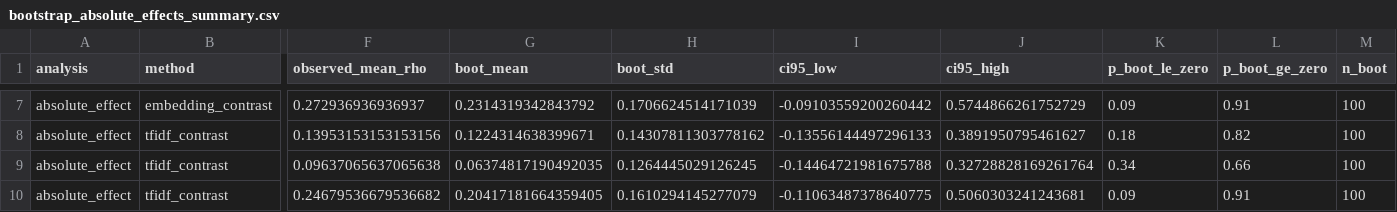
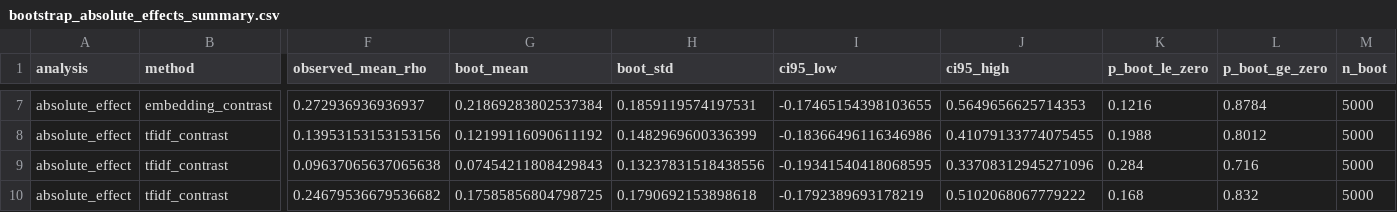
Before and after one commit to Eduardo1100/poemforge-paper, a CSV file: results/analyses/bootstrap_absolute_effects_summary.csv, drawn as a sheet; only a part is shown, gaps mark what is left out; the diff covers the shown part only; the diff names each change by its address in the sheet, - before the commit and + after, or states it on an @@ line.

```diff
--- a/results/analyses/bootstrap_absolute_effects_summary.csv
+++ b/results/analyses/bootstrap_absolute_effects_summary.csv
-G7 (boot_mean): 0.2314319342843792
+G7 (boot_mean): 0.21869283802537384
-H7 (boot_std): 0.1706624514171039
+H7 (boot_std): 0.1859119574197531
-I7 (ci95_low): -0.09103559200260442
+I7 (ci95_low): -0.17465154398103655
-J7 (ci95_high): 0.5744866261752729
+J7 (ci95_high): 0.5649656625714353
-K7 (p_boot_le_zero): 0.09
+K7 (p_boot_le_zero): 0.1216
-L7 (p_boot_ge_zero): 0.91
+L7 (p_boot_ge_zero): 0.8784
-M7:M10 (n_boot): 100
+M7:M10 (n_boot): 5000
-G8 (boot_mean): 0.1224314638399671
+G8 (boot_mean): 0.12199116090611192
-H8 (boot_std): 0.14307811303778162
+H8 (boot_std): 0.1482969600336399
-I8 (ci95_low): -0.13556144497296133
+I8 (ci95_low): -0.18366496116346986
-J8 (ci95_high): 0.3891950795461627
+J8 (ci95_high): 0.41079133774075455
-K8 (p_boot_le_zero): 0.18
+K8 (p_boot_le_zero): 0.1988
-L8 (p_boot_ge_zero): 0.82
+L8 (p_boot_ge_zero): 0.8012
-G9 (boot_mean): 0.06374817190492035
+G9 (boot_mean): 0.07454211808429843
-H9 (boot_std): 0.1264445029126245
+H9 (boot_std): 0.13237831518438556
-I9 (ci95_low): -0.14464721981675788
+I9 (ci95_low): -0.19341540418068595
-J9 (ci95_high): 0.32728828169261764
+J9 (ci95_high): 0.33708312945271096
-K9 (p_boot_le_zero): 0.34
+K9 (p_boot_le_zero): 0.284
-L9 (p_boot_ge_zero): 0.66
+L9 (p_boot_ge_zero): 0.716
-G10 (boot_mean): 0.20417181664359405
+G10 (boot_mean): 0.17585856804798725
-H10 (boot_std): 0.1610294145277079
+H10 (boot_std): 0.1790692153898618
-I10 (ci95_low): -0.11063487378640775
+I10 (ci95_low): -0.1792389693178219
-J10 (ci95_high): 0.5060303241243681
+J10 (ci95_high): 0.5102068067779222
-K10 (p_boot_le_zero): 0.09
+K10 (p_boot_le_zero): 0.168
-L10 (p_boot_ge_zero): 0.91
+L10 (p_boot_ge_zero): 0.832
```
Also changed, not shown: 35 edited cells elsewhere in this file, results/hashes/bootstrap_absolute_effects_hashes.csv, results/hashes/table_hashes.csv, 8 other files.
